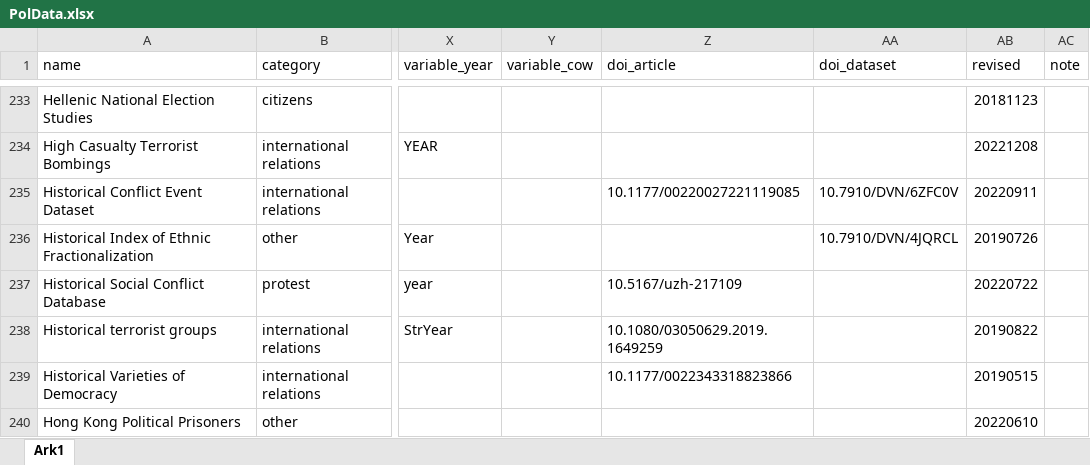
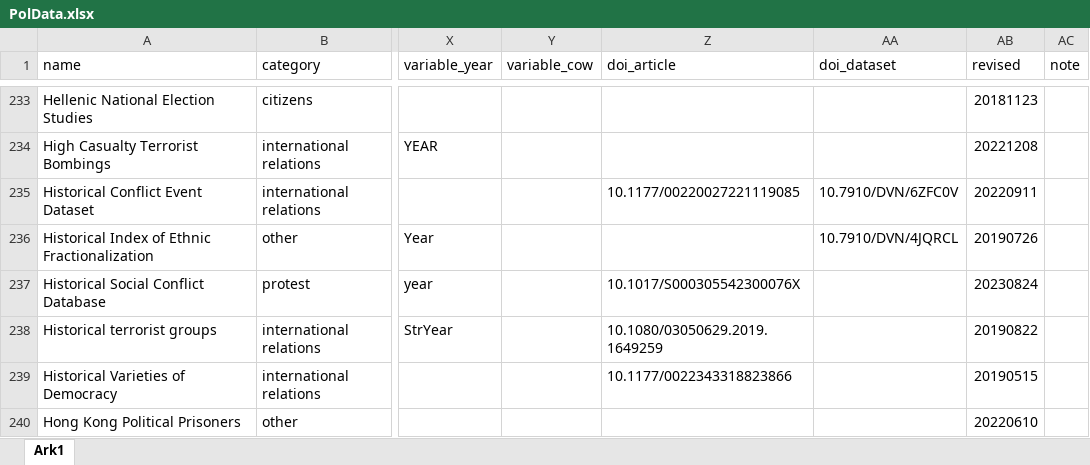
Before and after one commit to erikgahner/PolData, an Excel workbook: PolData.xlsx, sheet Ark1, drawn as a sheet; only a part is shown, gaps mark what is left out; values as stored, in another font and other column widths than the file's, no borders; the diff covers the shown part only; the diff names each change by its address in the sheet, - before the commit and + after, or states it on an @@ line.

```diff
--- a/PolData.xlsx (sheet Ark1)
+++ b/PolData.xlsx (sheet Ark1)
-Z237 (doi_article): 10.5167/uzh-217109
+Z237 (doi_article): 10.1017/S000305542300076X
-AB237 (revised): 20220722
+AB237 (revised): 20230824
```
Also changed, not shown: 1 removed row and 48 edited cells elsewhere in this sheet, 2 other files.
